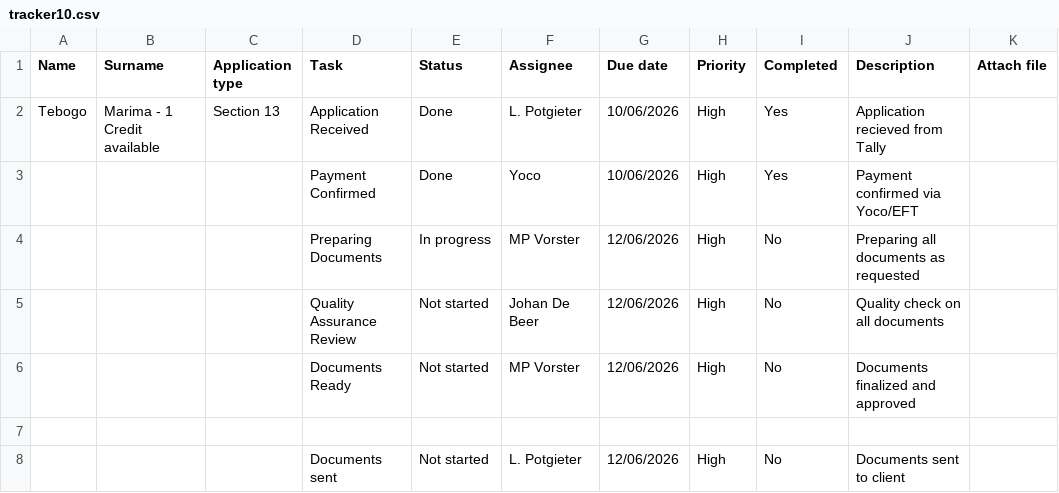
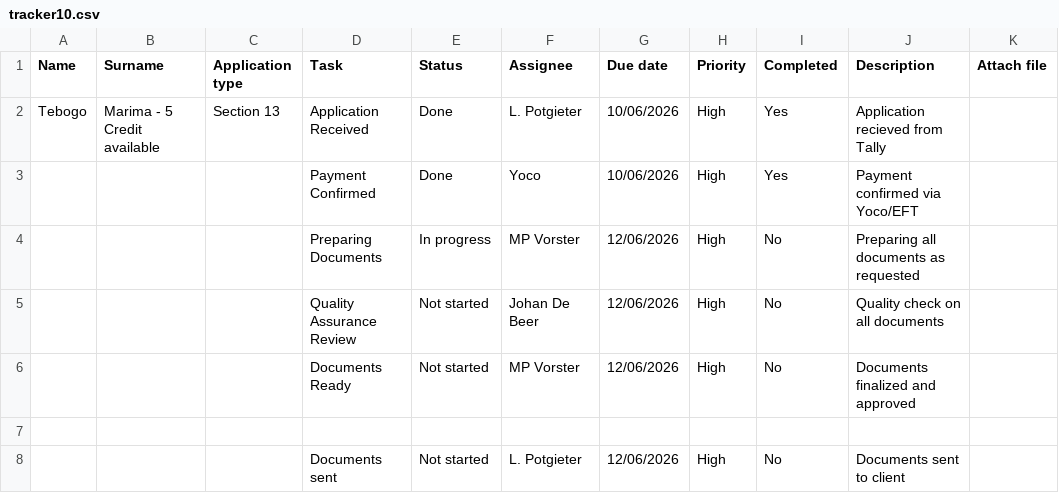
Before and after one commit to johandebeer21/Tracker-Demo, a CSV file: tracker10.csv, drawn as a sheet; only a part is shown; the diff names each change by its address in the sheet, - before the commit and + after, or states it on an @@ line.

Commit message:
Update tracker10.csv

```diff
--- a/tracker10.csv
+++ b/tracker10.csv
-B2 (Surname): Marima - 1 Credit available
+B2 (Surname): Marima - 5 Credit available
```
